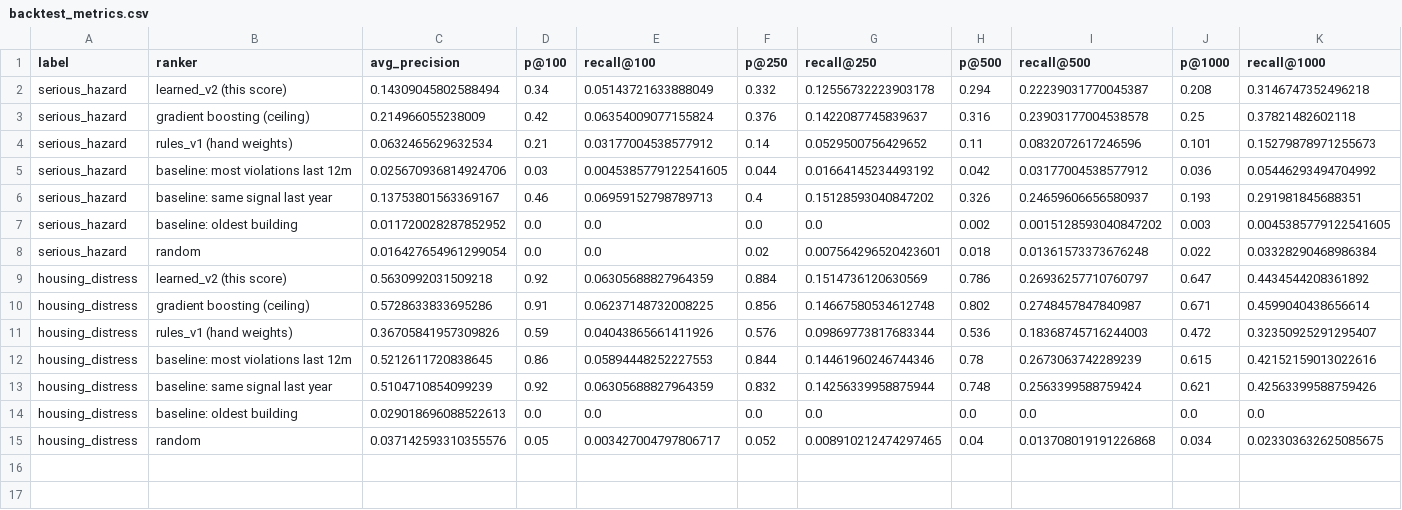
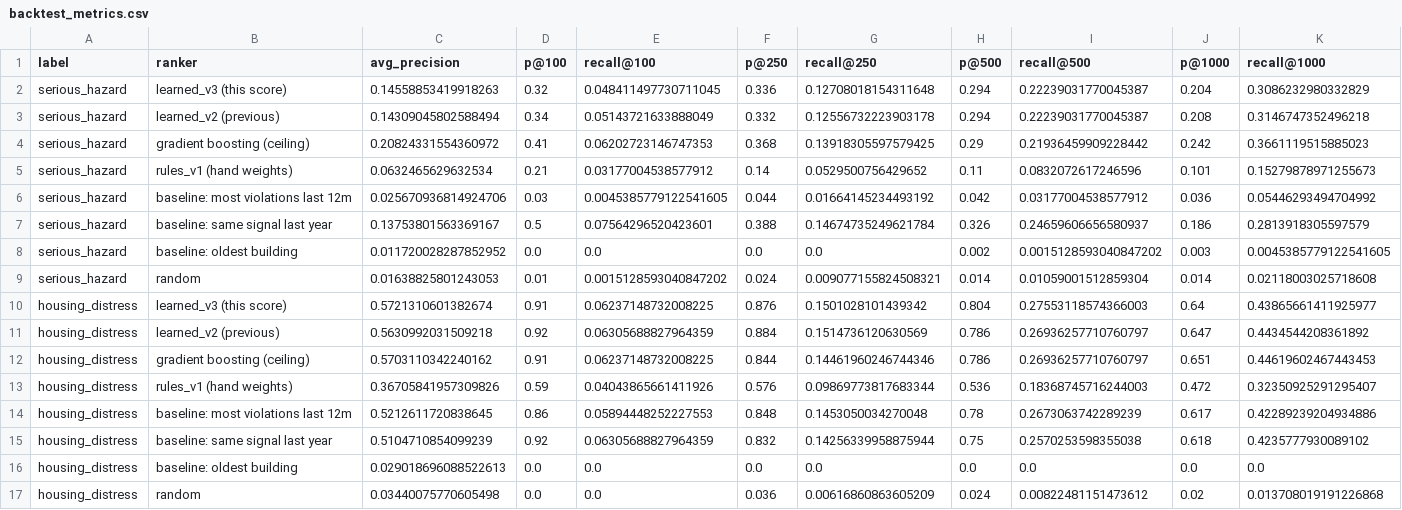
Before and after one commit to KingDanielE/nyc-building-risk, a CSV file: reports/backtest_metrics.csv, drawn as a sheet; only a part is shown; removed rows and columns are numbered as before the commit, all else as after; rows hold the shown columns only; the diff names each change by its address in the sheet, - before the commit and + after, or states it on an @@ line.

```diff
--- a/reports/backtest_metrics.csv
+++ b/reports/backtest_metrics.csv
+row 2: serious_hazard | learned_v3 (this score) | 0.14558853419918263 | 0.32 | 0.048411497730711045 | 0.336 | 0.12708018154311648 | 0.294 | 0.22239031770045387 | 0.204 | 0.3086232980332829
-B3 (ranker): learned_v2 (this score)
+B3 (ranker): learned_v2 (previous)
-row 3: serious_hazard | gradient boosting (ceiling) | 0.214966055238009 | 0.42 | 0.06354009077155824 | 0.376 | 0.1422087745839637 | 0.316 | 0.23903177004538578 | 0.25 | 0.37821482602118
+row 4: serious_hazard | gradient boosting (ceiling) | 0.20824331554360972 | 0.41 | 0.06202723146747353 | 0.368 | 0.13918305597579425 | 0.29 | 0.21936459909228442 | 0.242 | 0.3661119515885023
-D7 (p@100): 0.46
+D7 (p@100): 0.5
-E7 (recall@100): 0.06959152798789713
+E7 (recall@100): 0.07564296520423601
-F7 (p@250): 0.4
+F7 (p@250): 0.388
-G7 (recall@250): 0.15128593040847202
+G7 (recall@250): 0.14674735249621784
-J7 (p@1000): 0.193
+J7 (p@1000): 0.186
-K7 (recall@1000): 0.291981845688351
+K7 (recall@1000): 0.2813918305597579
-row 8: serious_hazard | random | 0.016427654961299054 | 0.0 | 0.0 | 0.02 | 0.007564296520423601 | 0.018 | 0.01361573373676248 | 0.022 | 0.03328290468986384
+row 9: serious_hazard | random | 0.01638825801243053 | 0.01 | 0.0015128593040847202 | 0.024 | 0.009077155824508321 | 0.014 | 0.01059001512859304 | 0.014 | 0.02118003025718608
+row 10: housing_distress | learned_v3 (this score) | 0.5721310601382674 | 0.91 | 0.06237148732008225 | 0.876 | 0.1501028101439342 | 0.804 | 0.27553118574366003 | 0.64 | 0.43865661411925977
-B11 (ranker): learned_v2 (this score)
+B11 (ranker): learned_v2 (previous)
-row 10: housing_distress | gradient boosting (ceiling) | 0.5728633833695286 | 0.91 | 0.06237148732008225 | 0.856 | 0.14667580534612748 | 0.802 | 0.2748457847840987 | 0.671 | 0.4599040438656614
+row 12: housing_distress | gradient boosting (ceiling) | 0.5703110342240162 | 0.91 | 0.06237148732008225 | 0.844 | 0.14461960246744346 | 0.786 | 0.26936257710760797 | 0.651 | 0.44619602467443453
-F14 (p@250): 0.844
+F14 (p@250): 0.848
-G14 (recall@250): 0.14461960246744346
+G14 (recall@250): 0.1453050034270048
-J14 (p@1000): 0.615
+J14 (p@1000): 0.617
-K14 (recall@1000): 0.42152159013022616
+K14 (recall@1000): 0.42289239204934886
-H15 (p@500): 0.748
+H15 (p@500): 0.75
-I15 (recall@500): 0.2563399588759424
+I15 (recall@500): 0.2570253598355038
-J15 (p@1000): 0.621
+J15 (p@1000): 0.618
-K15 (recall@1000): 0.42563399588759426
+K15 (recall@1000): 0.4235777930089102
-row 15: housing_distress | random | 0.037142593310355576 | 0.05 | 0.003427004797806717 | 0.052 | 0.008910212474297465 | 0.04 | 0.013708019191226868 | 0.034 | 0.023303632625085675
+row 17: housing_distress | random | 0.03440075770605498 | 0.0 | 0.0 | 0.036 | 0.00616860863605209 | 0.024 | 0.00822481151473612 | 0.02 | 0.013708019191226868
```
Also changed, not shown: 14 other files.
